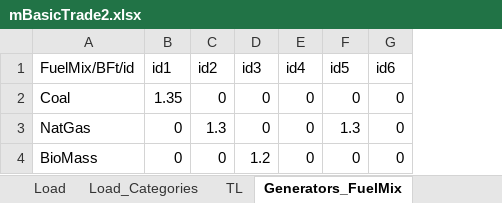
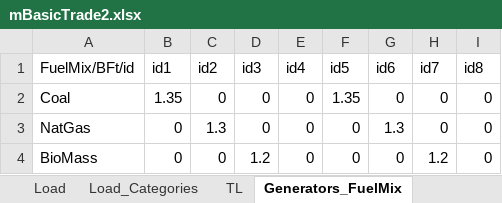
Before and after one commit to ChampionApe/EnergyEconomicsE2022, an Excel workbook: Misc/Data/mBasicTrade2.xlsx, sheet Generators_FuelMix, drawn as a sheet; values as stored, in another font and other column widths than the file's, no borders; the diff names each change by its address in the sheet, - before the commit and + after, or states it on an @@ line.

```diff
--- a/Misc/Data/mBasicTrade2.xlsx (sheet Generators_FuelMix)
+++ b/Misc/Data/mBasicTrade2.xlsx (sheet Generators_FuelMix)
+column H (id7), rows 2-4: 0 | 0 | 1.2
+column I (id8), rows 2-4: all 0
-F2 (id5): 0
+F2 (id5): 1.35
-F3 (id5): 1.3
+F3 (id5): 0
-G3 (id6): 0
+G3 (id6): 1.3
```
Also changed, not shown: sheet Generators_Other, sheet Generators_Categories, Data/0_GlobalData.xlsx, Data/E3.xlsx, 30 other files.
